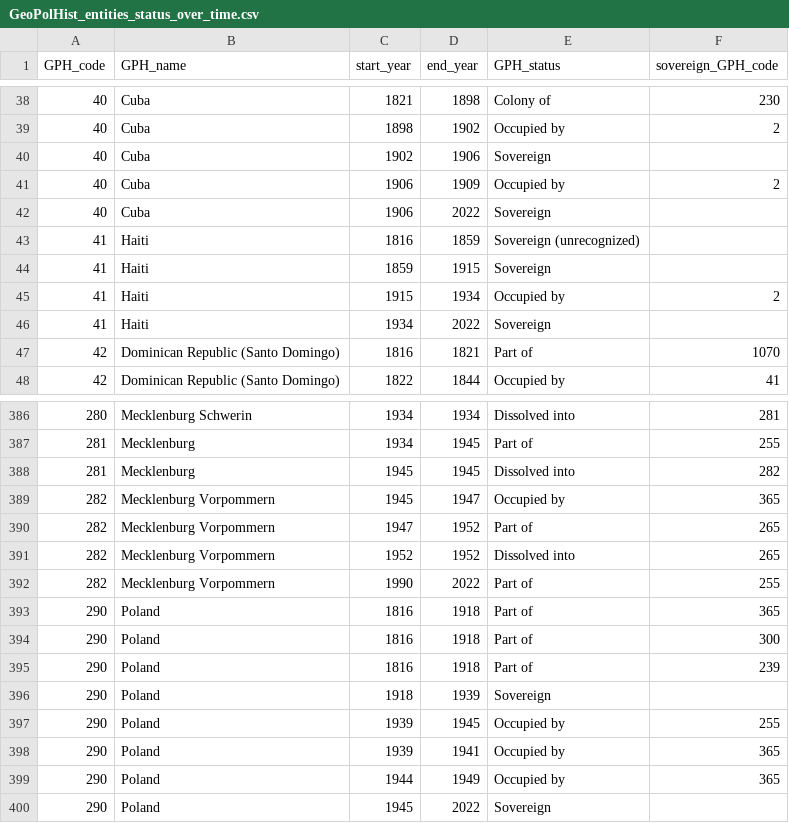
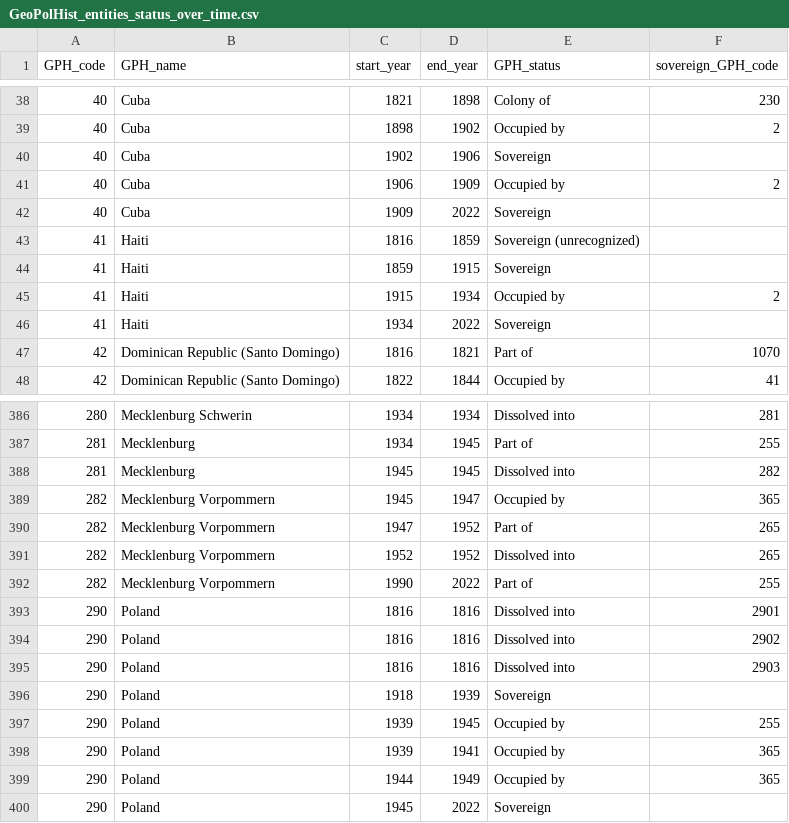
Before and after one commit to medialab/GeoPolHist, a CSV file: data/GeoPolHist_entities_status_over_time.csv, drawn as a sheet; only a part is shown, gaps mark what is left out.

Commit message:
Change in Poland status

```diff
--- a/data/GeoPolHist_entities_status_over_time.csv
+++ b/data/GeoPolHist_entities_status_over_time.csv
@@ -41,3 +41,3 @@ GPH_code,GPH_name,start_year,end_year,GPH_status,sovereign_GPH_code
 40,Cuba,1906,1909,Occupied by,2
-40,Cuba,1906,2022,Sovereign,
+40,Cuba,1909,2022,Sovereign,
 41,Haiti,1816,1859,Sovereign (unrecognized),
@@ -392,5 +392,5 @@ GPH_code,GPH_name,start_year,end_year,GPH_status,sovereign_GPH_code
 282,Mecklenburg Vorpommern,1990,2022,Part of,255
-290,Poland,1816,1918,Part of,365
-290,Poland,1816,1918,Part of,300
-290,Poland,1816,1918,Part of,239
+290,Poland,1816,1816,Dissolved into,2901
+290,Poland,1816,1816,Dissolved into,2902
+290,Poland,1816,1816,Dissolved into,2903
 290,Poland,1918,1939,Sovereign,
```
